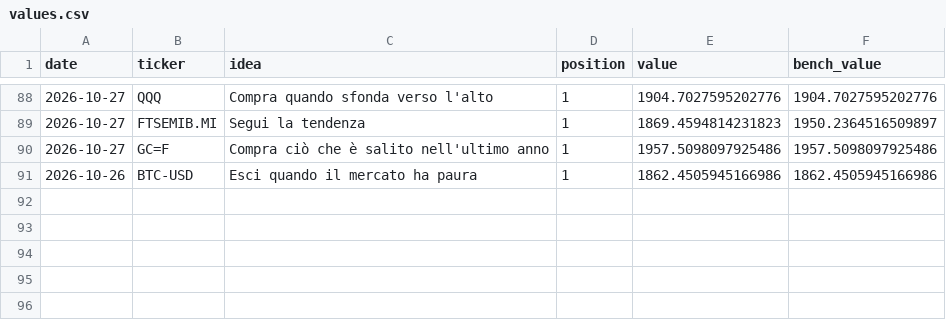
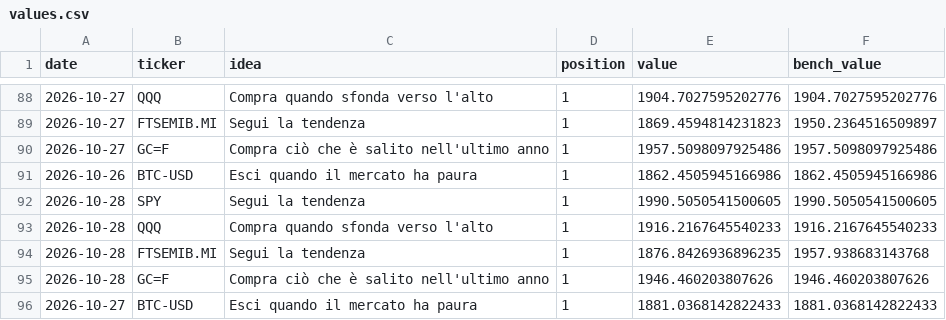
Before and after one commit to PietroPulli/quantlab, a CSV file: paper/values.csv, drawn as a sheet; only a part is shown, gaps mark what is left out.

Commit message:
Paper account and market data: 2026-10-29

```diff
--- a/paper/values.csv
+++ b/paper/values.csv
@@ -91 +91,6 @@ date,ticker,idea,position,value,bench_value
 2026-10-26,BTC-USD,Esci quando il mercato ha paura,1,1862.4505945166986,1862.4505945166986
+2026-10-28,SPY,Segui la tendenza,1,1990.5050541500605,1990.5050541500605
+2026-10-28,QQQ,Compra quando sfonda verso l'alto,1,1916.2167645540233,1916.2167645540233
+2026-10-28,FTSEMIB.MI,Segui la tendenza,1,1876.8426936896235,1957.938683143768
+2026-10-28,GC=F,Compra ciò che è salito nell'ultimo anno,1,1946.460203807626,1946.460203807626
+2026-10-27,BTC-USD,Esci quando il mercato ha paura,1,1881.0368142822433,1881.0368142822433
```
Also changed, not shown: market/BTC-USD.csv, market/ENI.MI.csv, 15 other files.
